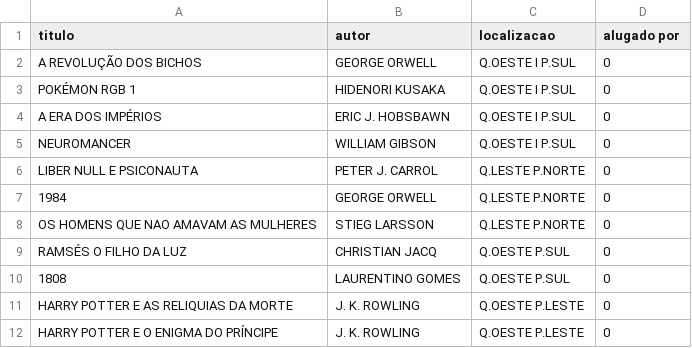
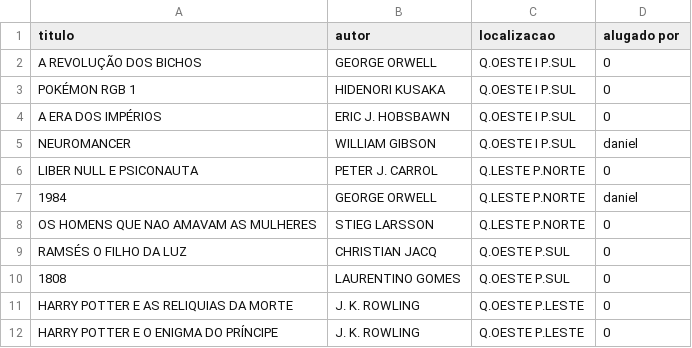
Before and after one commit to pds2/20192-team-10, a CSV file: Database/Livros/livros.csv, drawn as a sheet.

Commit message:
atualizando  Changes to be committed: 	modified:   Database/Livros/livros.csv 	modified:   Database/Usuarios/organizadores.csv 	new file:   Makefile 	new file:   bin/main 	new file:   build/Csv.o 	new file:   build/Free.o 	new file:   build/Livro.o 	new file:   build/Organizador.o 	new file:   build/Premium.o 	new file:   build/Usuario.o 	new file:   build/interface-usuario.o 	renamed:    Csv.h -> include/Csv.h 	renamed:    Free.h -> include/Free.h 	renamed:    Livro.h -> include/Livro.h 	renamed:    Organizador.h -> include/Organizador.h 	renamed:    Premium.h -> include/Premium.h 	renamed:    Usuario.h -> include/Usuario.h 	new file:   include/interface-usuario.h 	deleted:    interface-usuario.cpp 	deleted:    interface-usuario.h 	renamed:    main.cpp -> program/main.cpp 	renamed:    Csv.cpp -> src/Csv.cpp 	renamed:    Free.cpp -> src/Free.cpp 	renamed:    Livro.cpp -> src/Livro.cpp 	renamed:    Organizador.cpp -> src/Organizador.cpp 	renamed:    Premium.cpp -> src/Premium.cpp 	renamed:    Usuario.cpp -> src/Usuario.cpp 	new file:   src/interface-usuario.cpp

```diff
--- a/Database/Livros/livros.csv
+++ b/Database/Livros/livros.csv
@@ -4,5 +4,5 @@ POKÉMON RGB 1,HIDENORI KUSAKA,Q.OESTE I P.SUL,0
 A ERA DOS IMPÉRIOS,ERIC J. HOBSBAWN,Q.OESTE I P.SUL,0
-NEUROMANCER,WILLIAM GIBSON,Q.OESTE I P.SUL,0
+NEUROMANCER,WILLIAM GIBSON,Q.OESTE I P.SUL,daniel
 LIBER NULL E PSICONAUTA,PETER J. CARROL,Q.LESTE P.NORTE,0
-1984,GEORGE ORWELL,Q.LESTE P.NORTE,0
+1984,GEORGE ORWELL,Q.LESTE P.NORTE,daniel
 OS HOMENS QUE NAO AMAVAM AS MULHERES,STIEG LARSSON,Q.LESTE P.NORTE,0
```
Also changed, not shown: 27 other files.
